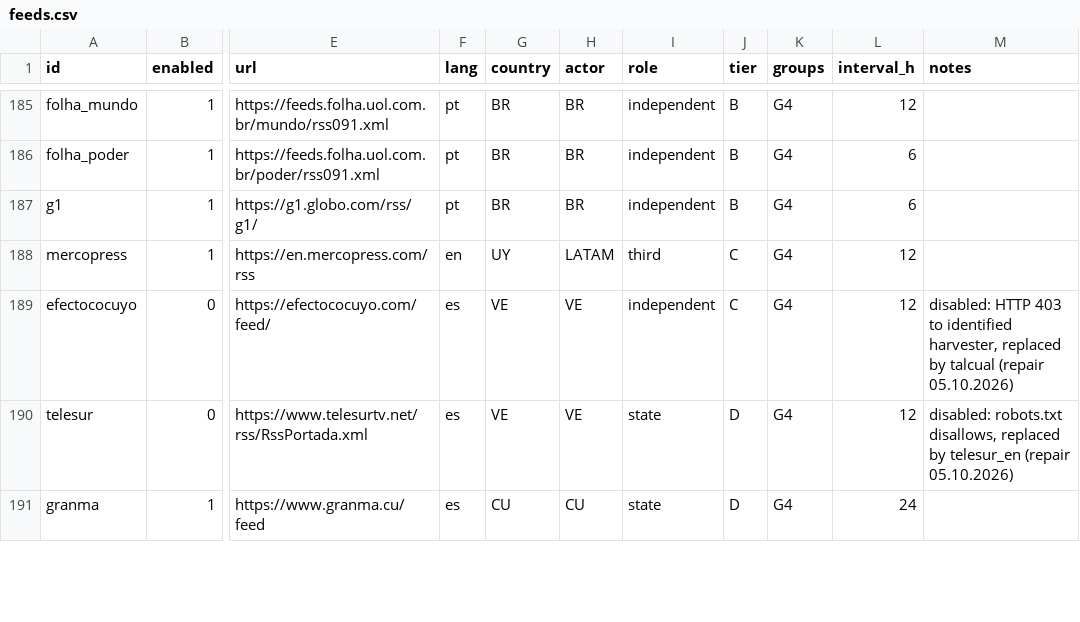
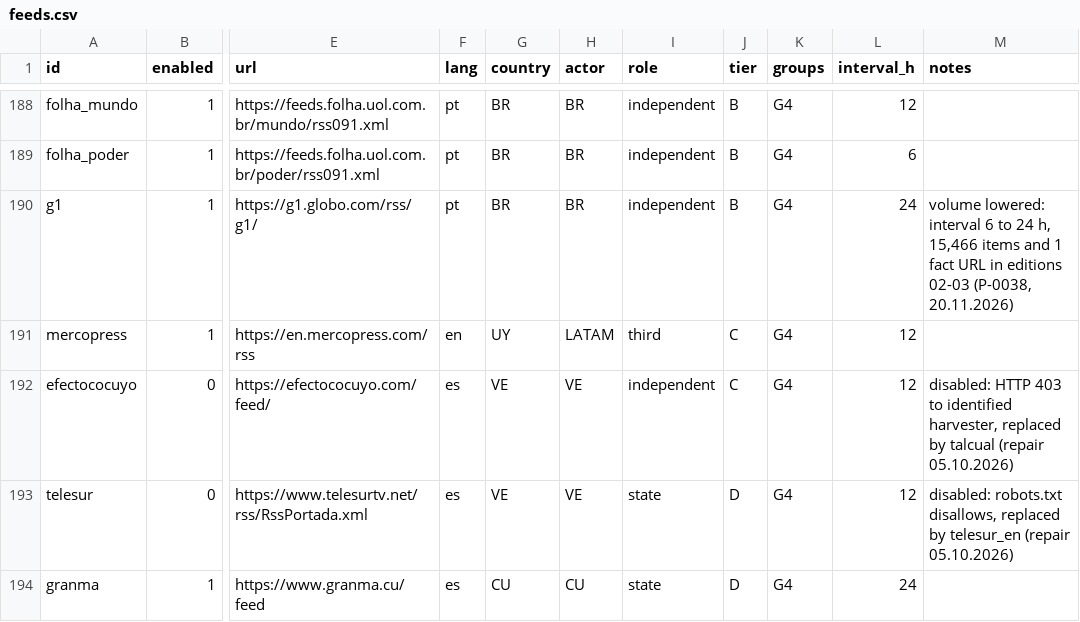
Before and after one commit to pstepien-labs/worldstate-forecast, a CSV file: sources/harvest/feeds.csv, drawn as a sheet; only a part is shown, gaps mark what is left out; addresses are those after the commit; the diff covers the shown part only; the diff names each change by its address in the sheet, - before the commit and + after, or states it on an @@ line.

```diff
--- a/sources/harvest/feeds.csv
+++ b/sources/harvest/feeds.csv
-L190 (interval_h): 6
+L190 (interval_h): 24
-M190 (notes): (empty)
+M190 (notes): volume lowered: interval 6 to 24 h, 15,466 items and 1 fact URL in editions 02-03 (P-0038, 20.11.2026)
```
Also changed, not shown: 3 added rows and 66 edited cells elsewhere in this file, reviews/learning/proposals.csv, sources/harvest/keywords.csv, 6 other files.
